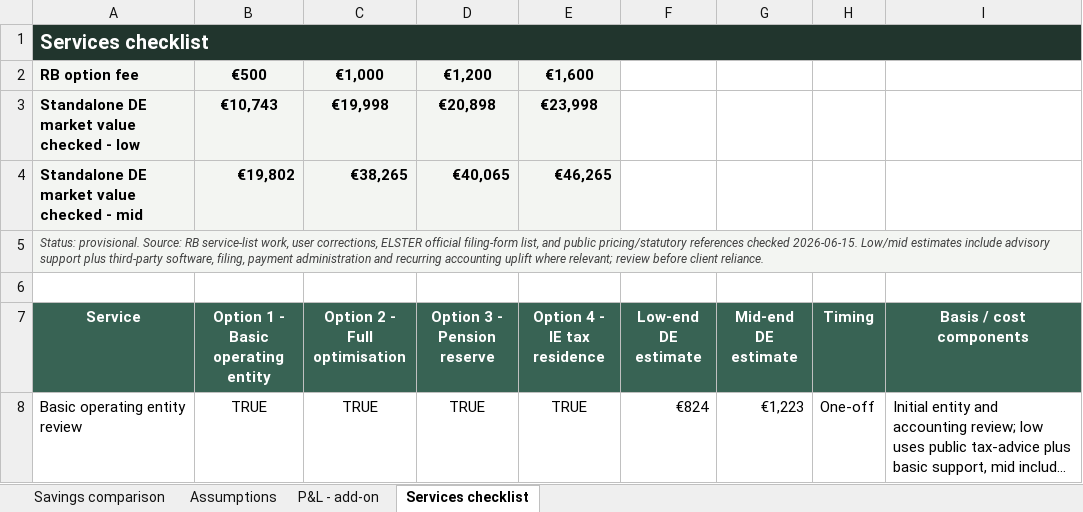
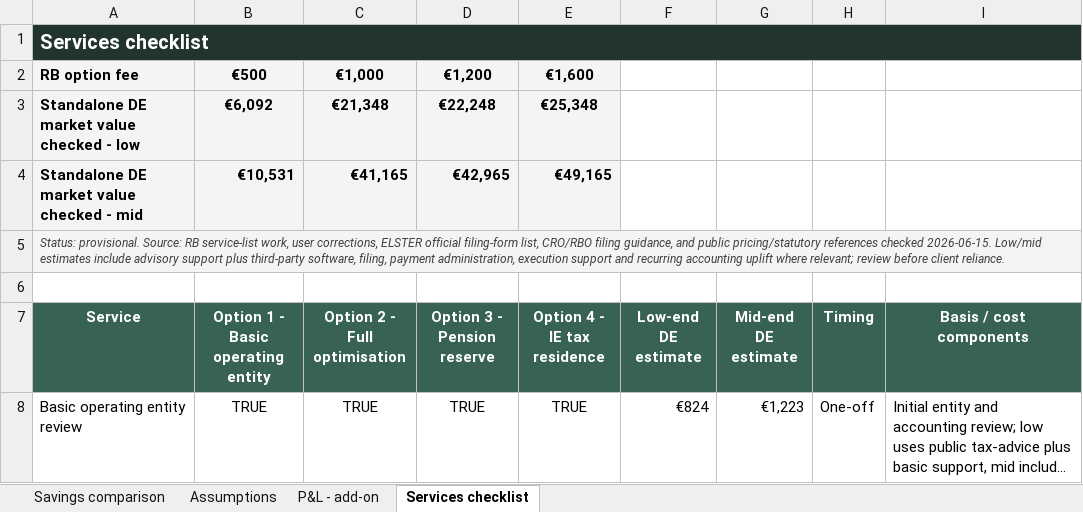
Before and after one commit to IoanaBob/richmond-blackwood-codex, an Excel workbook: clients/Companies/_template/savings-calculation-template.xlsx, sheet Services checklist, drawn as a sheet; only a part is shown; long unchanged cells end in …; values as stored, in another font and other column widths than the file's, no borders; charts and pictures not drawn; the diff covers the shown part only; the diff names each change by its address in the sheet, - before the commit and + after, or states it on an @@ line.

Commit message:
Narrow option 1 and add startup execution costs

```diff
--- a/clients/Companies/_template/savings-calculation-template.xlsx (sheet Services checklist)
+++ b/clients/Companies/_template/savings-calculation-template.xlsx (sheet Services checklist)
-B3: €10,743
+B3: €6,092
-C3 (Option 2 - Full optimisation): €19,998
+C3 (Option 2 - Full optimisation): €21,348
-D3 (Option 3 - Pension reserve): €20,898
+D3 (Option 3 - Pension reserve): €22,248
-E3 (Option 4 - IE tax residence): €23,998
+E3 (Option 4 - IE tax residence): €25,348
-B4: €19,802
+B4: €10,531
-C4 (Option 2 - Full optimisation): €38,265
+C4 (Option 2 - Full optimisation): €41,165
-D4 (Option 3 - Pension reserve): €40,065
+D4 (Option 3 - Pension reserve): €42,965
-E4 (Option 4 - IE tax residence): €46,265
+E4 (Option 4 - IE tax residence): €49,165
-A5 (Service): …filing-form list, and public pricing/statutory references checked 2026-06-15. Low/mid estimates include advisory support plus third-party software, filing, payment administration and recurring…
+A5 (Service): …filing-form list, CRO/RBO filing guidance, and public pricing/statutory references checked 2026-06-15. Low/mid estimates include advisory support plus third-party software, filing, payment administration, execution support and recurring…
```
Also changed, not shown: 1 added row, 1 removed row and 18 edited cells elsewhere in this sheet, sheet Assumptions, sheet Savings comparison, 1 other file.
